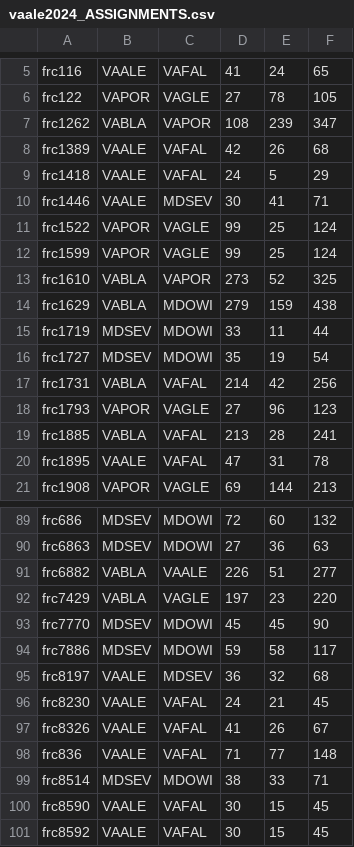
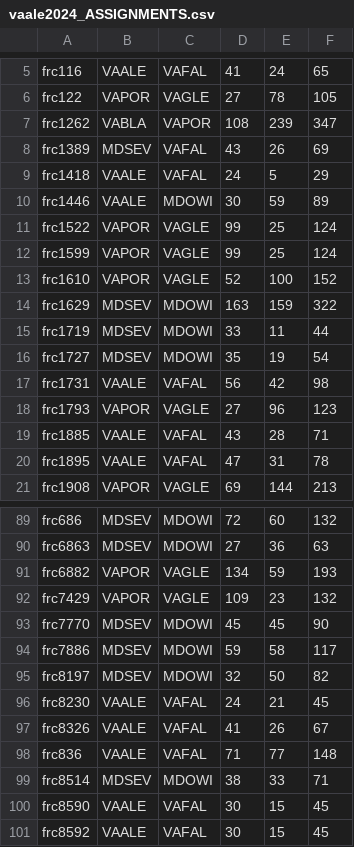
Before and after one commit to PChild/travel-time, a CSV file: data/vaale2024_ASSIGNMENTS.csv, drawn as a sheet; only a part is shown, gaps mark what is left out; the diff covers the shown part only.

```diff
--- a/data/vaale2024_ASSIGNMENTS.csv
+++ b/data/vaale2024_ASSIGNMENTS.csv
@@ -7,14 +7,14 @@ frc122,VAPOR,VAGLE,27,78,105
 frc1262,VABLA,VAPOR,108,239,347
-frc1389,VAALE,VAFAL,42,26,68
+frc1389,MDSEV,VAFAL,43,26,69
 frc1418,VAALE,VAFAL,24,5,29
-frc1446,VAALE,MDSEV,30,41,71
+frc1446,VAALE,MDOWI,30,59,89
 frc1522,VAPOR,VAGLE,99,25,124
 frc1599,VAPOR,VAGLE,99,25,124
-frc1610,VABLA,VAPOR,273,52,325
-frc1629,VABLA,MDOWI,279,159,438
+frc1610,VAPOR,VAGLE,52,100,152
+frc1629,MDSEV,MDOWI,163,159,322
 frc1719,MDSEV,MDOWI,33,11,44
 frc1727,MDSEV,MDOWI,35,19,54
-frc1731,VABLA,VAFAL,214,42,256
+frc1731,VAALE,VAFAL,56,42,98
 frc1793,VAPOR,VAGLE,27,96,123
-frc1885,VABLA,VAFAL,213,28,241
+frc1885,VAALE,VAFAL,43,28,71
 frc1895,VAALE,VAFAL,47,31,78
@@ -90,7 +90,7 @@ frc686,MDSEV,MDOWI,72,60,132
 frc6863,MDSEV,MDOWI,27,36,63
-frc6882,VABLA,VAALE,226,51,277
-frc7429,VABLA,VAGLE,197,23,220
+frc6882,VAPOR,VAGLE,134,59,193
+frc7429,VAPOR,VAGLE,109,23,132
 frc7770,MDSEV,MDOWI,45,45,90
 frc7886,MDSEV,MDOWI,59,58,117
-frc8197,VAALE,MDSEV,36,32,68
+frc8197,MDSEV,MDOWI,32,50,82
 frc8230,VAALE,VAFAL,24,21,45
```
Also changed, not shown: 64 edited cells elsewhere in this file, data/edge2024_ASSIGNMENTS.csv, data/mdbet2024_ASSIGNMENTS.csv, 6 other files.
